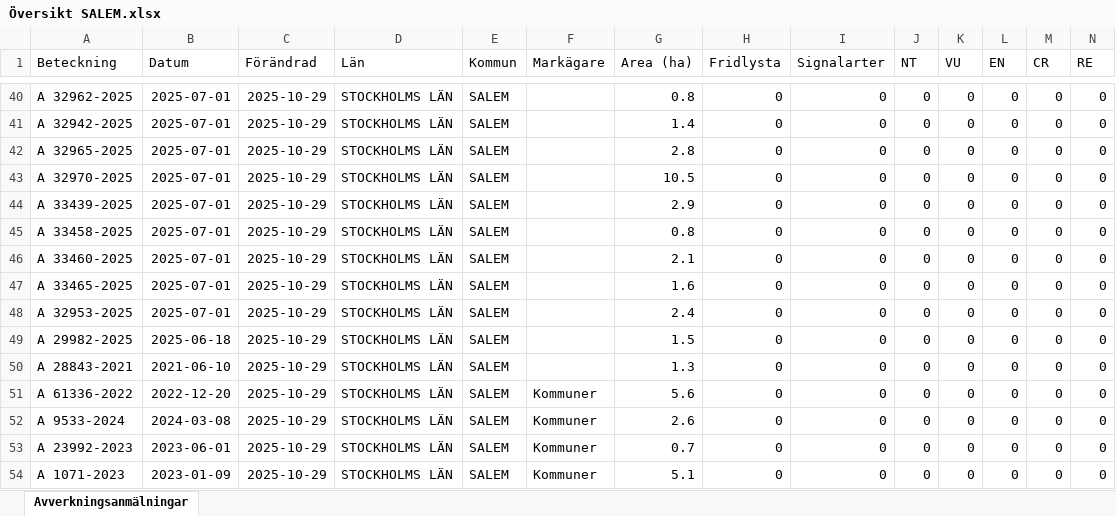
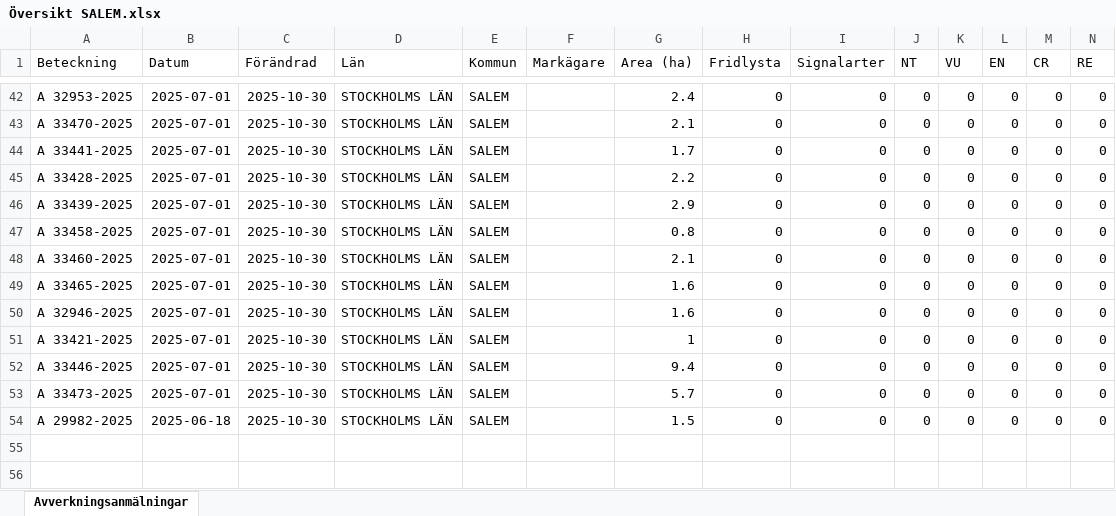
Before and after one commit to klasma/Logging_0128, an Excel workbook: Översikt SALEM.xlsx, sheet Avverkningsanmälningar, drawn as a sheet; only a part is shown, gaps mark what is left out; values as stored, in another font and other column widths than the file's, no borders; removed rows and columns are numbered as before the commit, all else as after; rows hold the shown columns only; the diff covers the shown part only; the diff names each change by its address in the sheet, - before the commit and + after, or states it on an @@ line.

```diff
--- a/Översikt SALEM.xlsx (sheet Avverkningsanmälningar)
+++ b/Översikt SALEM.xlsx (sheet Avverkningsanmälningar)
-A42 (Beteckning): A 32962-2025
+A42 (Beteckning): A 32953-2025
-C42:C52 (Förändrad): 2025-10-29
+C42:C52 (Förändrad): 2025-10-30
-G42 (Area (ha)): 0.8
+G42 (Area (ha)): 2.4
-A43 (Beteckning): A 32942-2025
+A43 (Beteckning): A 33470-2025
-G43 (Area (ha)): 1.4
+G43 (Area (ha)): 2.1
-A44 (Beteckning): A 32965-2025
+A44 (Beteckning): A 33441-2025
-G44 (Area (ha)): 2.8
+G44 (Area (ha)): 1.7
-A45 (Beteckning): A 32970-2025
+A45 (Beteckning): A 33428-2025
-G45 (Area (ha)): 10.5
+G45 (Area (ha)): 2.2
-A50 (Beteckning): A 32953-2025
+A50 (Beteckning): A 32946-2025
-G50 (Area (ha)): 2.4
+G50 (Area (ha)): 1.6
-A51 (Beteckning): A 29982-2025
+A51 (Beteckning): A 33421-2025
-B51 (Datum): 2025-06-18
+B51 (Datum): 2025-07-01
-G51 (Area (ha)): 1.5
+G51 (Area (ha)): 1
-A52 (Beteckning): A 28843-2021
+A52 (Beteckning): A 33446-2025
-B52 (Datum): 2021-06-10
+B52 (Datum): 2025-07-01
-G52 (Area (ha)): 1.3
+G52 (Area (ha)): 9.4
-row 51: A 61336-2022 | 2022-12-20 | 2025-10-29 | STOCKHOLMS LÄN | SALEM | Kommuner | 5.6 | 0 | 0 | 0 | 0 | 0 | 0 | 0
-A53 (Beteckning): A 9533-2024
+A53 (Beteckning): A 33473-2025
-B53 (Datum): 2024-03-08
+B53 (Datum): 2025-07-01
-C53:C54 (Förändrad): 2025-10-29
+C53:C54 (Förändrad): 2025-10-30
-F53:F54 (Markägare): Kommuner
+F53:F54 (Markägare): (empty)
-G53 (Area (ha)): 2.6
+G53 (Area (ha)): 5.7
-A54 (Beteckning): A 23992-2023
+A54 (Beteckning): A 29982-2025
-B54 (Datum): 2023-06-01
+B54 (Datum): 2025-06-18
-G54 (Area (ha)): 0.7
+G54 (Area (ha)): 1.5
-row 54: A 1071-2023 | 2023-01-09 | 2025-10-29 | STOCKHOLMS LÄN | SALEM | Kommuner | 5.1 | 0 | 0 | 0 | 0 | 0 | 0 | 0
```
Also changed, not shown: 5 added rows, 3 removed rows and 82 edited cells elsewhere in this sheet, artfynd/A 2987-2023 artfynd.xlsx, artfynd/A 2992-2023 artfynd.xlsx, 53 other files.
